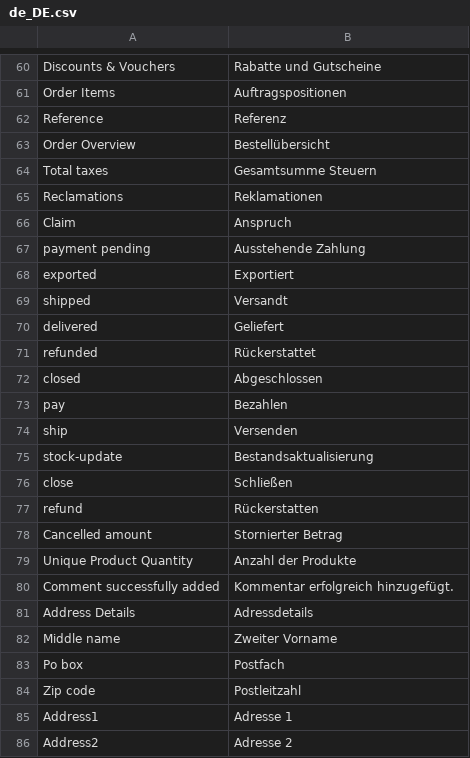
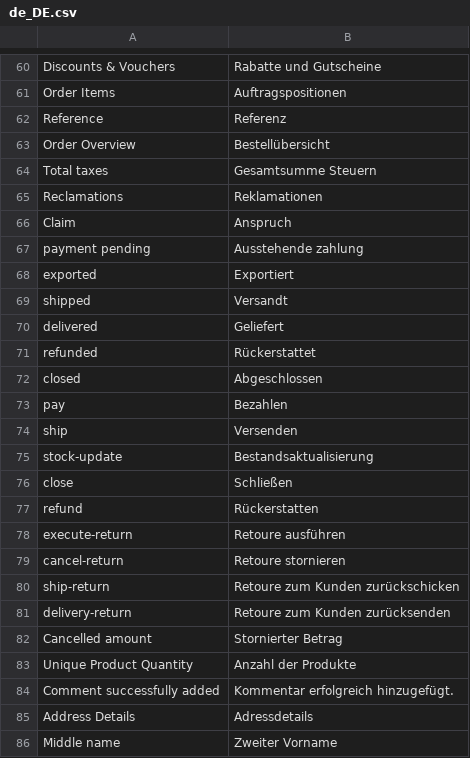
Before and after one commit to spryker/sales, a CSV file: data/translation/Zed/de_DE.csv, drawn as a sheet; only a part is shown, gaps mark what is left out; the shorter side is filled out with more unchanged rows.

Commit message:
CC-10042 Added translations fixes

```diff
--- a/data/translation/Zed/de_DE.csv
+++ b/data/translation/Zed/de_DE.csv
@@ -66,3 +66,3 @@ Reclamations,Reklamationen
 Claim,Anspruch
-"payment pending","Ausstehende Zahlung"
+"payment pending","Ausstehende zahlung"
 exported,Exportiert
@@ -77,2 +77,6 @@ close,Schließen
 refund,Rückerstatten
+execute-return,"Retoure ausführen"
+cancel-return,"Retoure stornieren"
+ship-return,"Retoure zum Kunden zurückschicken"
+delivery-return,"Retoure zum Kunden zurücksenden"
 "Cancelled amount","Stornierter Betrag"
```
Also changed, not shown: data/translation/Zed/en_US.csv, 1 other file.
